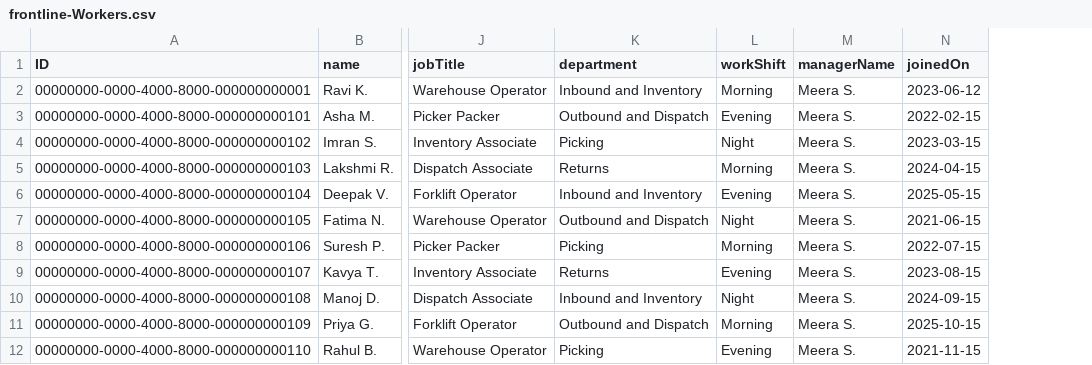
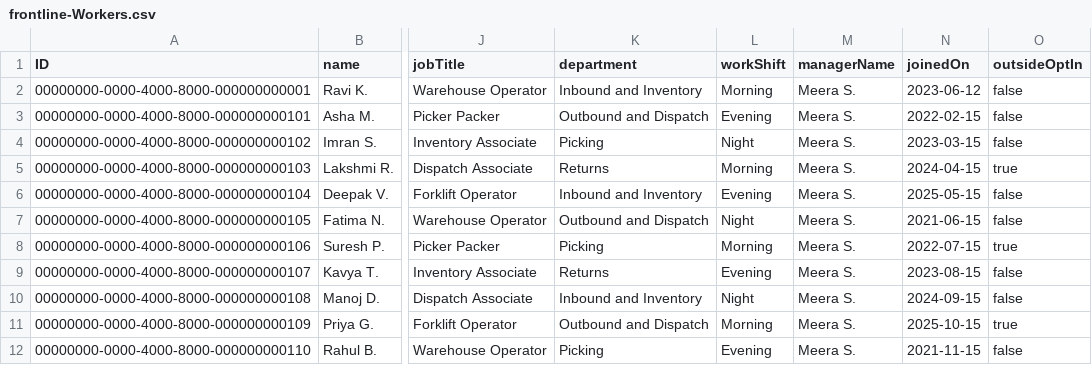
Before and after one commit to anujpi/SAP-FINAL, a CSV file: db/data/frontline-Workers.csv, drawn as a sheet; only a part is shown, gaps mark what is left out; the diff names each change by its address in the sheet, - before the commit and + after, or states it on an @@ line.

```diff
--- a/db/data/frontline-Workers.csv
+++ b/db/data/frontline-Workers.csv
+column O (outsideOptIn), rows 2-12: false | false | false | true | false | false | true | false | false | true | false
```
Also changed, not shown: db/data/frontline-RoleMatches.csv, db/data/frontline-RoleSkills.csv, 27 other files.
